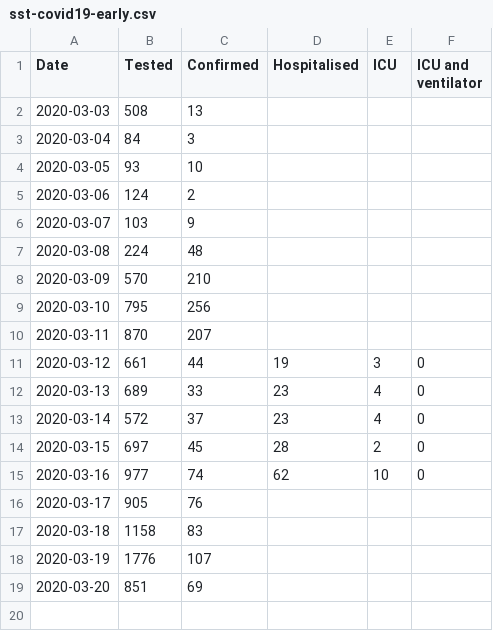
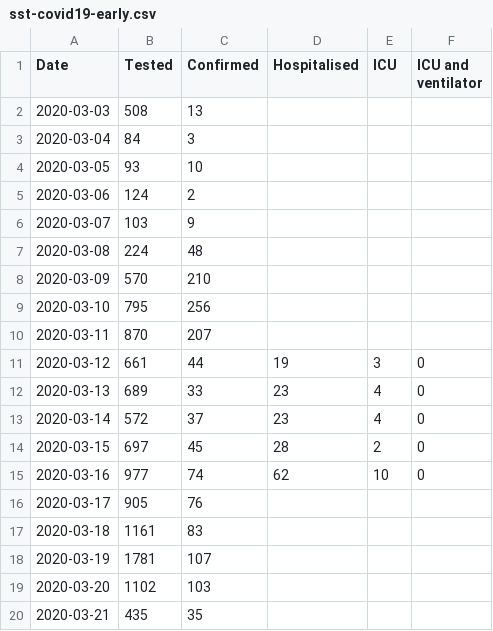
Before and after one commit to covid-19-sim/covid-19.sst.dk, a CSV file: sst2csv/sst-covid19-early.csv, drawn as a sheet.

Commit message:
Updated with numbers from https://files.ssi.dk/COVID19-overvaagningsrapport-22032020

```diff
--- a/sst2csv/sst-covid19-early.csv
+++ b/sst2csv/sst-covid19-early.csv
@@ -16,4 +16,5 @@ Date,Tested,Confirmed,Hospitalised,ICU,ICU and ventilator
 2020-03-17,905,76,,,
-2020-03-18,1158,83,,,
-2020-03-19,1776,107,,,
-2020-03-20,851,69,,,
+2020-03-18,1161,83,,,
+2020-03-19,1781,107,,,
+2020-03-20,1102,103,,,
+2020-03-21,435,35,,,
```
